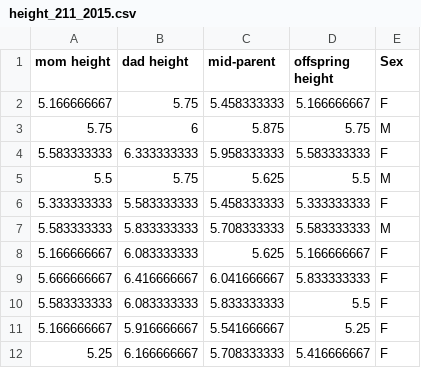
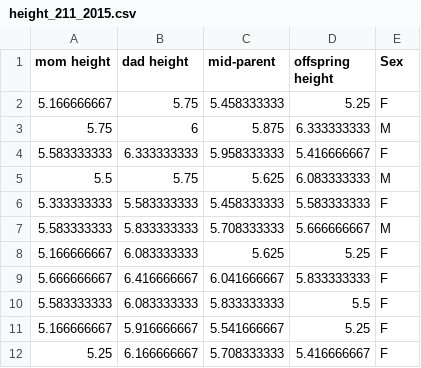
Before and after one commit to dmcglinn/height_heritability, a CSV file: height_211_2015.csv, drawn as a sheet.

Commit message:
Fix offspring height errors.

```diff
--- a/height_211_2015.csv
+++ b/height_211_2015.csv
@@ -1,9 +1,9 @@
 mom height,dad height,mid-parent,offspring height,Sex
-5.166666667,5.75,5.458333333,5.166666667,F
-5.75,6,5.875,5.75,M
-5.583333333,6.333333333,5.958333333,5.583333333,F
-5.5,5.75,5.625,5.5,M
-5.333333333,5.583333333,5.458333333,5.333333333,F
-5.583333333,5.833333333,5.708333333,5.583333333,M
-5.166666667,6.083333333,5.625,5.166666667,F
+5.166666667,5.75,5.458333333,5.25,F
+5.75,6,5.875,6.333333333,M
+5.583333333,6.333333333,5.958333333,5.416666667,F
+5.5,5.75,5.625,6.083333333,M
+5.333333333,5.583333333,5.458333333,5.583333333,F
+5.583333333,5.833333333,5.708333333,5.666666667,M
+5.166666667,6.083333333,5.625,5.25,F
 5.666666667,6.416666667,6.041666667,5.833333333,F
```
